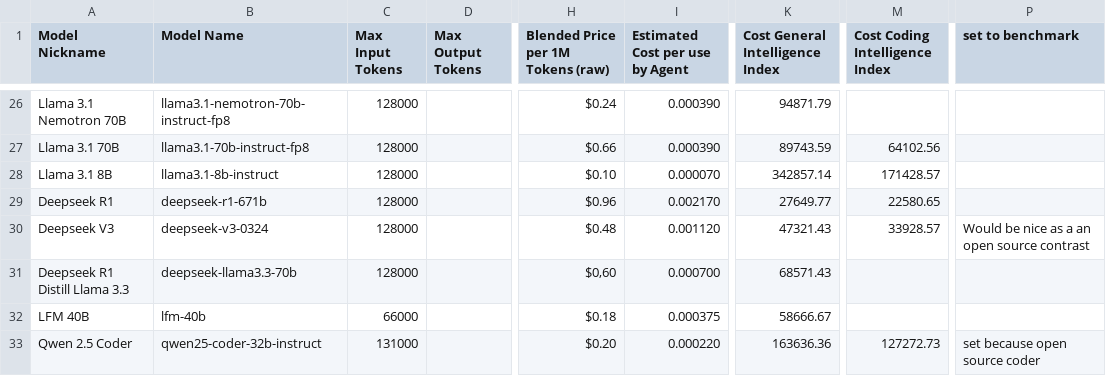
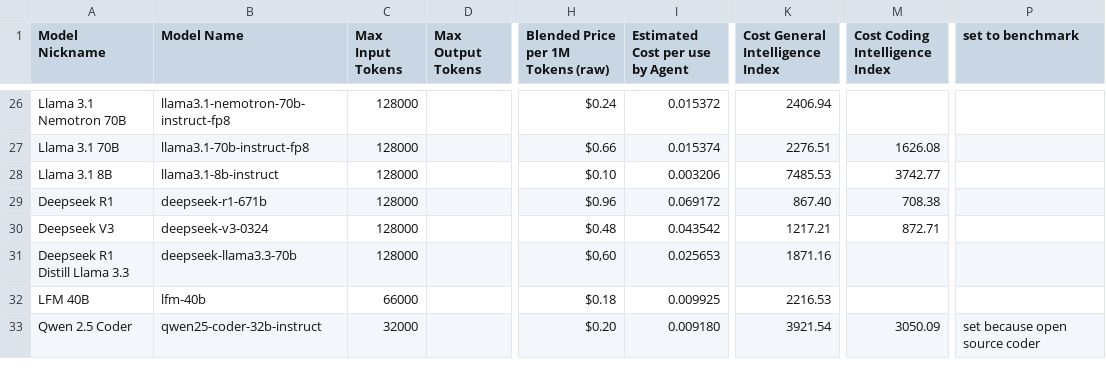
Before and after one commit to NicolasMahn/AI_Agents_Backend, a CSV file: llm_info.csv, drawn as a sheet; only a part is shown, gaps mark what is left out; the diff covers the shown part only; the diff names each change by its address in the sheet, - before the commit and + after, or states it on an @@ line.

```diff
--- a/llm_info.csv
+++ b/llm_info.csv
-I26 (Estimated Cost per use by Agent): 0.000390
+I26 (Estimated Cost per use by Agent): 0.015372
-K26 (Cost General Intelligence Index): 94871.79
+K26 (Cost General Intelligence Index): 2406.94
-I27 (Estimated Cost per use by Agent): 0.000390
+I27 (Estimated Cost per use by Agent): 0.015374
-K27 (Cost General Intelligence Index): 89743.59
+K27 (Cost General Intelligence Index): 2276.51
-M27 (Cost Coding Intelligence Index): 64102.56
+M27 (Cost Coding Intelligence Index): 1626.08
-I28 (Estimated Cost per use by Agent): 0.000070
+I28 (Estimated Cost per use by Agent): 0.003206
-K28 (Cost General Intelligence Index): 342857.14
+K28 (Cost General Intelligence Index): 7485.53
-M28 (Cost Coding Intelligence Index): 171428.57
+M28 (Cost Coding Intelligence Index): 3742.77
-I29 (Estimated Cost per use by Agent): 0.002170
+I29 (Estimated Cost per use by Agent): 0.069172
-K29 (Cost General Intelligence Index): 27649.77
+K29 (Cost General Intelligence Index): 867.40
-M29 (Cost Coding Intelligence Index): 22580.65
+M29 (Cost Coding Intelligence Index): 708.38
-I30 (Estimated Cost per use by Agent): 0.001120
+I30 (Estimated Cost per use by Agent): 0.043542
-K30 (Cost General Intelligence Index): 47321.43
+K30 (Cost General Intelligence Index): 1217.21
-M30 (Cost Coding Intelligence Index): 33928.57
+M30 (Cost Coding Intelligence Index): 872.71
-P30 (set to benchmark): Would be nice as a an open source contrast
+P30 (set to benchmark): (empty)
-I31 (Estimated Cost per use by Agent): 0.000700
+I31 (Estimated Cost per use by Agent): 0.025653
-K31 (Cost General Intelligence Index): 68571.43
+K31 (Cost General Intelligence Index): 1871.16
-I32 (Estimated Cost per use by Agent): 0.000375
+I32 (Estimated Cost per use by Agent): 0.009925
-K32 (Cost General Intelligence Index): 58666.67
+K32 (Cost General Intelligence Index): 2216.53
-C33 (Max Input Tokens): 131000
+C33 (Max Input Tokens): 32000
-I33 (Estimated Cost per use by Agent): 0.000220
+I33 (Estimated Cost per use by Agent): 0.009180
-K33 (Cost General Intelligence Index): 163636.36
+K33 (Cost General Intelligence Index): 3921.54
-M33 (Cost Coding Intelligence Index): 127272.73
+M33 (Cost Coding Intelligence Index): 3050.09
```
Also changed, not shown: 64 edited cells elsewhere in this file, 39 other files.
